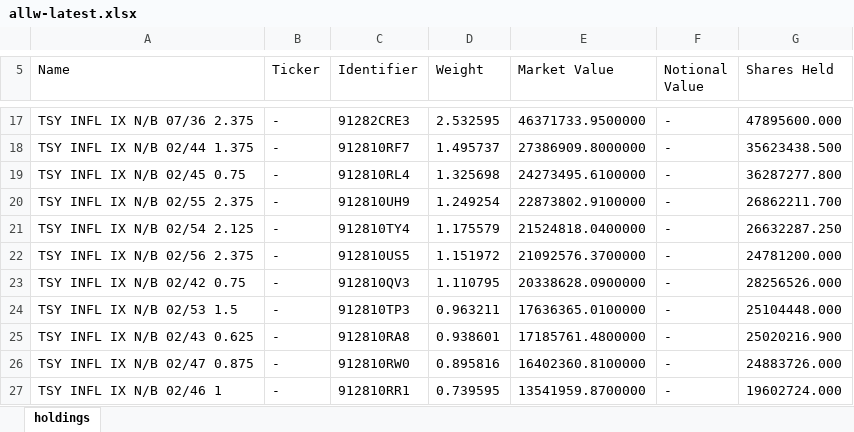
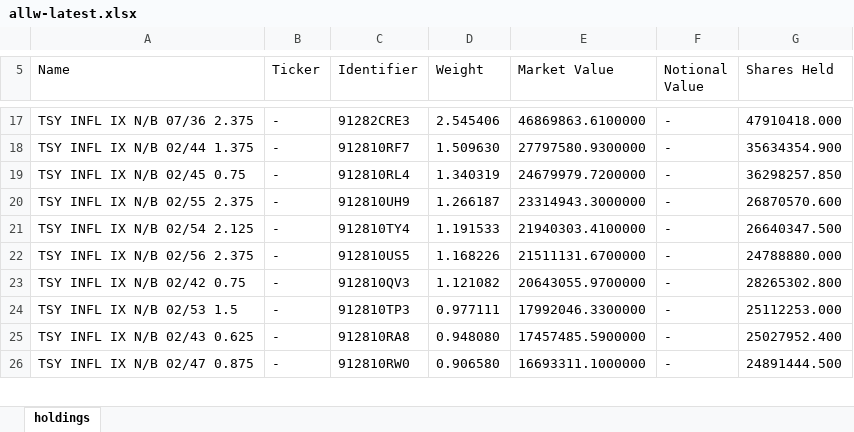
Before and after one commit to stahlan/allw-holdings-mirror, an Excel workbook: latest/allw-latest.xlsx, sheet holdings, drawn as a sheet; only a part is shown, gaps mark what is left out; values as stored, in another font and other column widths than the file's, no borders; removed rows and columns are numbered as before the commit, all else as after; the diff covers the shown part only; the diff names each change by its address in the sheet, - before the commit and + after, or states it on an @@ line.

```diff
--- a/latest/allw-latest.xlsx (sheet holdings)
+++ b/latest/allw-latest.xlsx (sheet holdings)
-D17 (Weight): 2.532595
+D17 (Weight): 2.545406
-E17 (Market Value): 46371733.9500000
+E17 (Market Value): 46869863.6100000
-G17 (Shares Held): 47895600.000
+G17 (Shares Held): 47910418.000
-D18 (Weight): 1.495737
+D18 (Weight): 1.509630
-E18 (Market Value): 27386909.8000000
+E18 (Market Value): 27797580.9300000
-G18 (Shares Held): 35623438.500
+G18 (Shares Held): 35634354.900
-D19 (Weight): 1.325698
+D19 (Weight): 1.340319
-E19 (Market Value): 24273495.6100000
+E19 (Market Value): 24679979.7200000
-G19 (Shares Held): 36287277.800
+G19 (Shares Held): 36298257.850
-D20 (Weight): 1.249254
+D20 (Weight): 1.266187
-E20 (Market Value): 22873802.9100000
+E20 (Market Value): 23314943.3000000
-G20 (Shares Held): 26862211.700
+G20 (Shares Held): 26870570.600
-D21 (Weight): 1.175579
+D21 (Weight): 1.191533
-E21 (Market Value): 21524818.0400000
+E21 (Market Value): 21940303.4100000
-G21 (Shares Held): 26632287.250
+G21 (Shares Held): 26640347.500
-D22 (Weight): 1.151972
+D22 (Weight): 1.168226
-E22 (Market Value): 21092576.3700000
+E22 (Market Value): 21511131.6700000
-G22 (Shares Held): 24781200.000
+G22 (Shares Held): 24788880.000
-D23 (Weight): 1.110795
+D23 (Weight): 1.121082
-E23 (Market Value): 20338628.0900000
+E23 (Market Value): 20643055.9700000
-G23 (Shares Held): 28256526.000
+G23 (Shares Held): 28265302.800
-D24 (Weight): 0.963211
+D24 (Weight): 0.977111
-E24 (Market Value): 17636365.0100000
+E24 (Market Value): 17992046.3300000
-G24 (Shares Held): 25104448.000
+G24 (Shares Held): 25112253.000
-D25 (Weight): 0.938601
+D25 (Weight): 0.948080
-E25 (Market Value): 17185761.4800000
+E25 (Market Value): 17457485.5900000
-G25 (Shares Held): 25020216.900
+G25 (Shares Held): 25027952.400
-D26 (Weight): 0.895816
+D26 (Weight): 0.906580
-E26 (Market Value): 16402360.8100000
+E26 (Market Value): 16693311.1000000
-G26 (Shares Held): 24883726.000
+G26 (Shares Held): 24891444.500
-row 27: TSY INFL IX N/B 02/46 1 | - | 912810RR1 | 0.739595 | 13541959.8700000 | - | 19602724.000
```
Also changed, not shown: 7 added rows, 6 removed rows and 70 edited cells elsewhere in this sheet, 2 other files.
